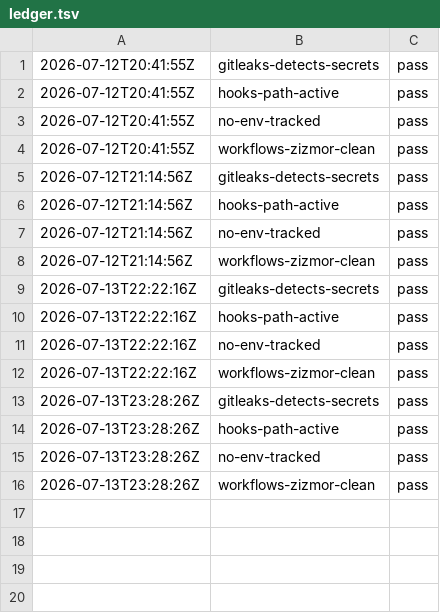
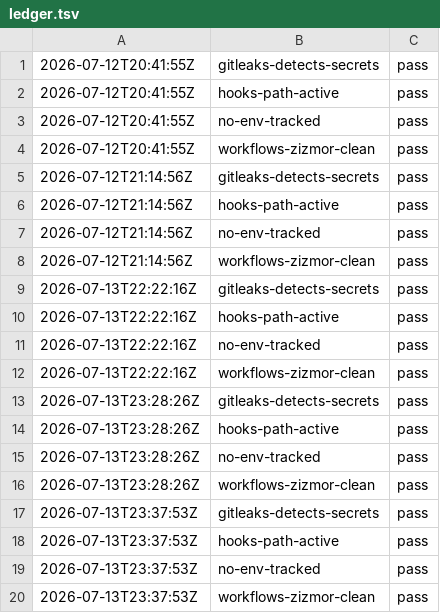
Before and after one commit to AlejandroA07/ai-harness-template, a TSV file: projects/solo-master/.claude/goals/ledger.tsv, drawn as a sheet; the diff names each change by its address in the sheet, - before the commit and + after, or states it on an @@ line.

```diff
--- a/projects/solo-master/.claude/goals/ledger.tsv
+++ b/projects/solo-master/.claude/goals/ledger.tsv
+row 17: 2026-07-13T23:37:53Z | gitleaks-detects-secrets | pass
+row 18: 2026-07-13T23:37:53Z | hooks-path-active | pass
+row 19: 2026-07-13T23:37:53Z | no-env-tracked | pass
+row 20: 2026-07-13T23:37:53Z | workflows-zizmor-clean | pass
```
Also changed, not shown: projects/alfred/.claude/goals/ledger.tsv, projects/car-dealer/.claude/goals/ledger.tsv.
